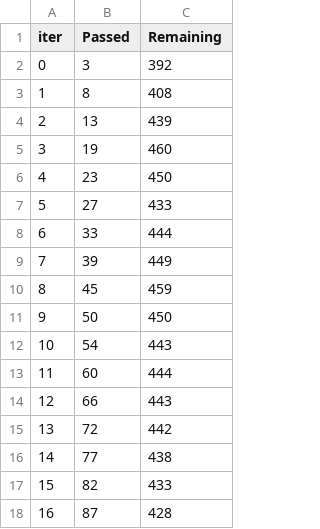
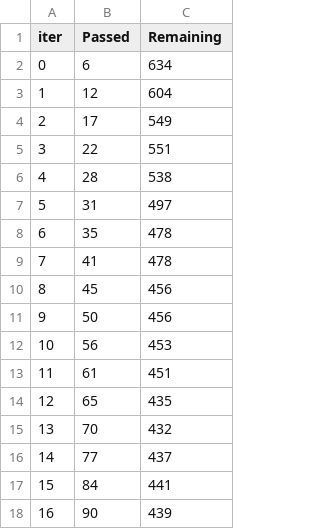
Before and after one commit to Spencer0013/Titanic-Survival-Prediction, a TSV file: catboost_info/time_left.tsv, drawn as a sheet; only a part is shown; the diff covers the shown part only.

```diff
--- a/catboost_info/time_left.tsv
+++ b/catboost_info/time_left.tsv
@@ -1,18 +1,18 @@
 iter	Passed	Remaining
-0	3	392
-1	8	408
-2	13	439
-3	19	460
-4	23	450
-5	27	433
-6	33	444
-7	39	449
-8	45	459
-9	50	450
-10	54	443
-11	60	444
-12	66	443
-13	72	442
-14	77	438
-15	82	433
-16	87	428
+0	6	634
+1	12	604
+2	17	549
+3	22	551
+4	28	538
+5	31	497
+6	35	478
+7	41	478
+8	45	456
+9	50	456
+10	56	453
+11	61	451
+12	65	435
+13	70	432
+14	77	437
+15	84	441
+16	90	439
```
Also changed, not shown: 165 edited cells elsewhere in this file, 5 other files.
